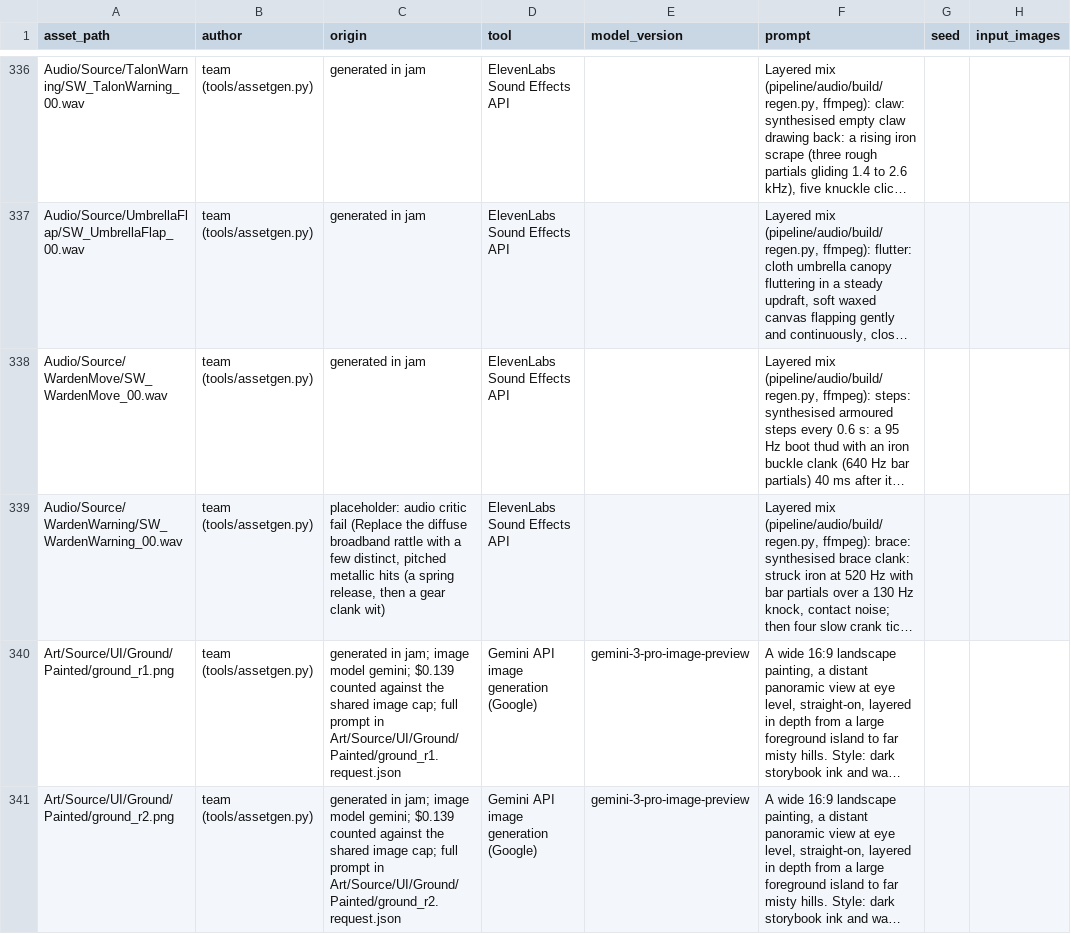
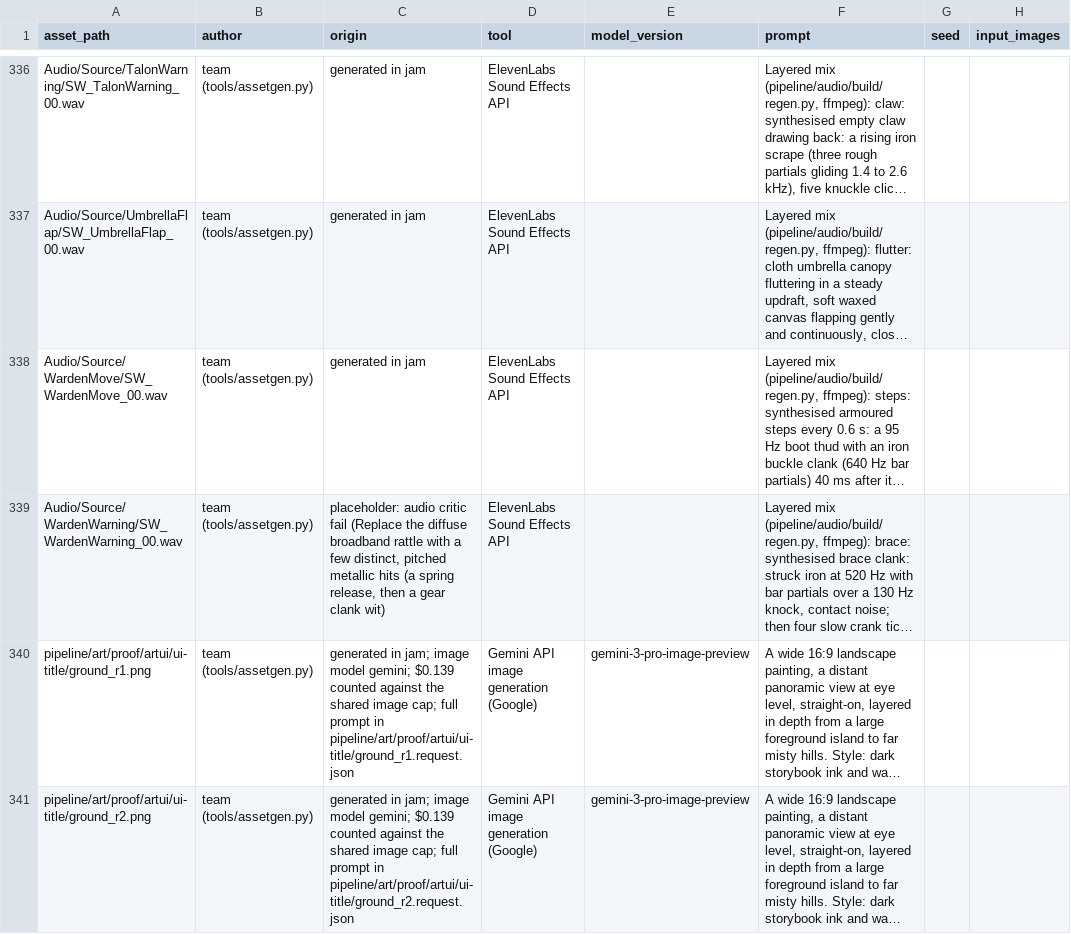
Before and after one commit to joshdrochon/UmbrellaElla, a CSV file: pipeline/art/provenance.csv, drawn as a sheet; only a part is shown, gaps mark what is left out; long unchanged cells end in …; the diff names each change by its address in the sheet, - before the commit and + after, or states it on an @@ line.

Commit message:
artui: move ui-title paint candidates to pipeline/art/proof/artui/ui-title, provenance paths updated

```diff
--- a/pipeline/art/provenance.csv
+++ b/pipeline/art/provenance.csv
-A340 (asset_path): Art/Source/UI/Ground/Painted/ground_r1.png
+A340 (asset_path): pipeline/art/proof/artui/ui-title/ground_r1.png
-C340 (origin): …prompt in Art/Source/UI/Ground/Painted/ground_r1.request.json
+C340 (origin): …prompt in pipeline/art/proof/artui/ui-title/ground_r1.request.json
-A341 (asset_path): Art/Source/UI/Ground/Painted/ground_r2.png
+A341 (asset_path): pipeline/art/proof/artui/ui-title/ground_r2.png
-C341 (origin): …prompt in Art/Source/UI/Ground/Painted/ground_r2.request.json
+C341 (origin): …prompt in pipeline/art/proof/artui/ui-title/ground_r2.request.json
```
Also changed, not shown: 13 other files.
